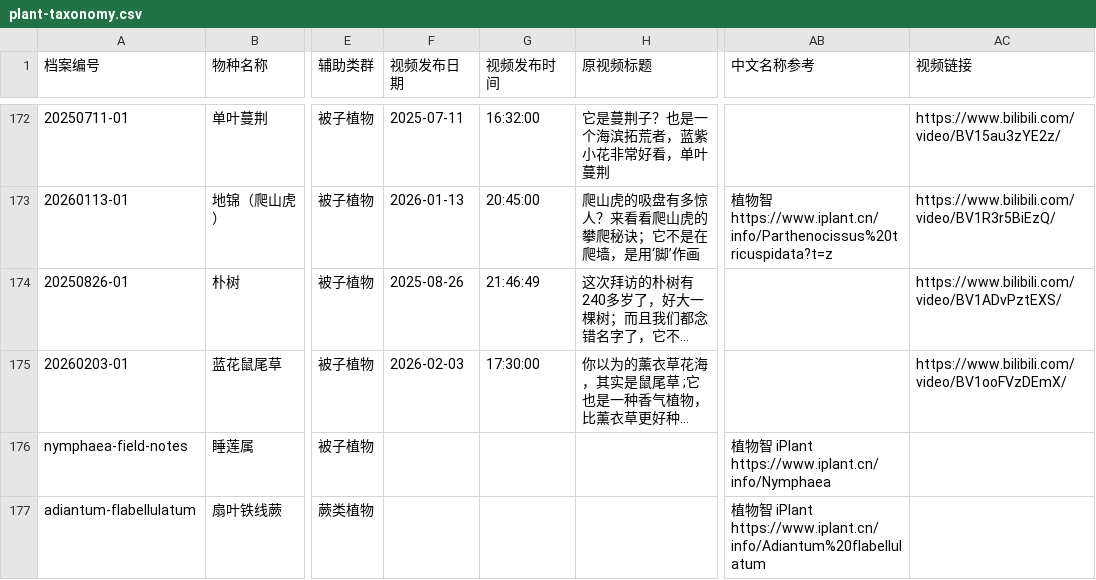
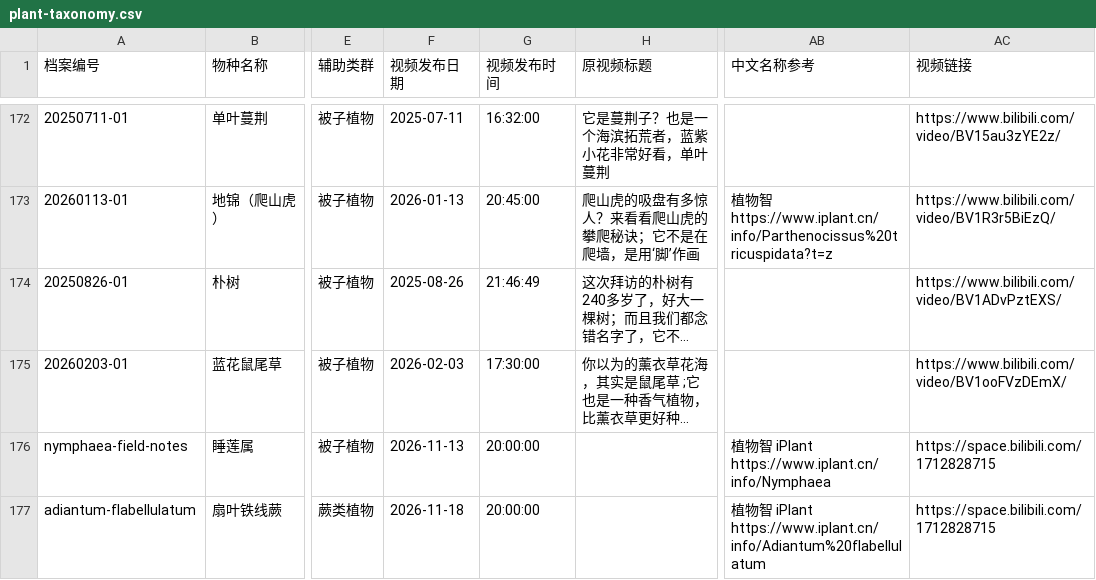
Before and after one commit to yizhuzhiwudezhu/plant-atlas, a CSV file: plant-taxonomy.csv, drawn as a sheet; only a part is shown, gaps mark what is left out; long unchanged cells end in …; the diff names each change by its address in the sheet, - before the commit and + after, or states it on an @@ line.

Commit message:
Update plant observation website (Version 6.0)

```diff
--- a/plant-taxonomy.csv
+++ b/plant-taxonomy.csv
-F176 (视频发布日期): (empty)
+F176 (视频发布日期): 2026-11-13
-G176:G177 (视频发布时间): (empty)
+G176:G177 (视频发布时间): 20:00:00
-AC176:AC177 (视频链接): (empty)
+AC176:AC177 (视频链接): https://space.bilibili.com/1712828715
-F177 (视频发布日期): (empty)
+F177 (视频发布日期): 2026-11-18
```
Also changed, not shown: 13 other files.
